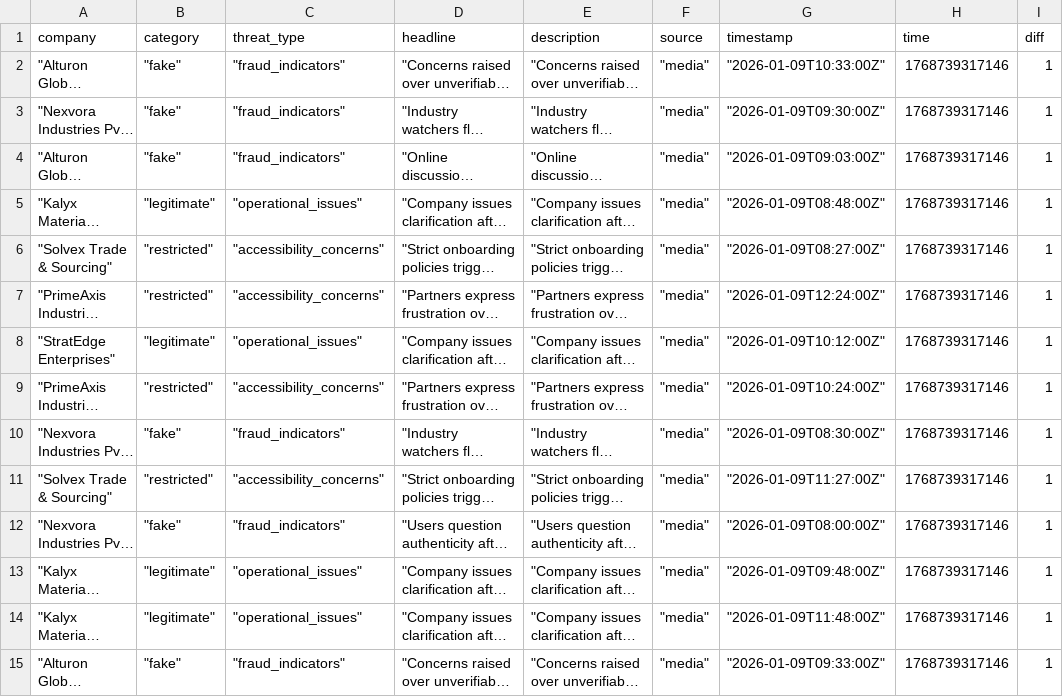
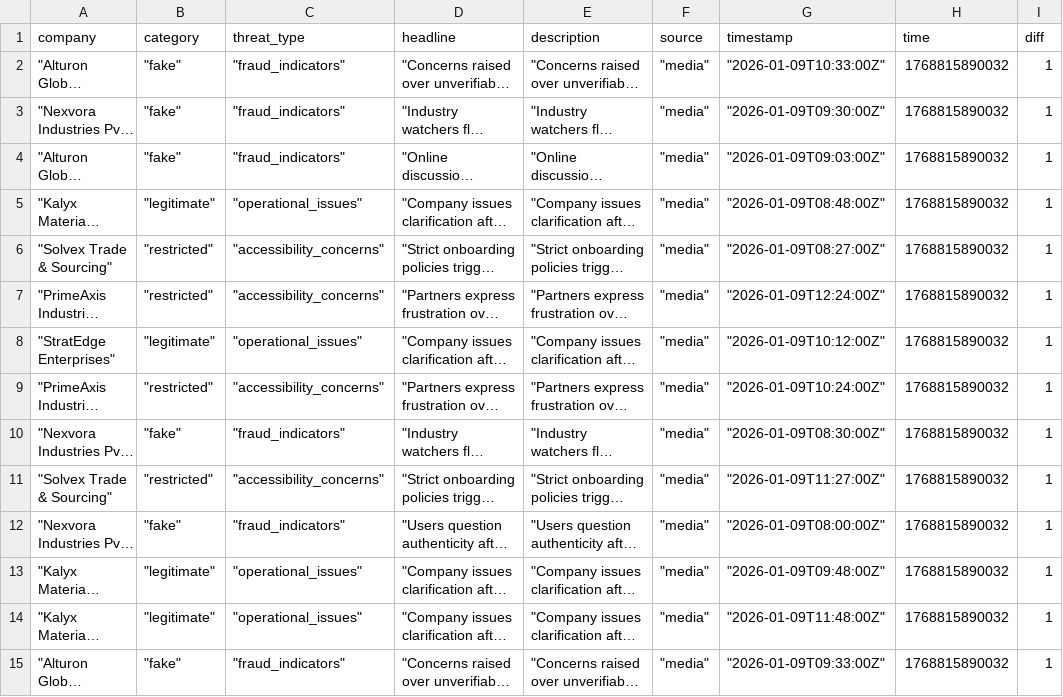
Before and after one commit to ritigya03/Pathway, a CSV file: reputation_monitoring/output/validated_threats.csv, drawn as a sheet; only a part is shown; long unchanged cells end in …; the diff covers the shown part only; the diff names each change by its address in the sheet, - before the commit and + after, or states it on an @@ line.

```diff
--- a/reputation_monitoring/output/validated_threats.csv
+++ b/reputation_monitoring/output/validated_threats.csv
-H2:H15 (time): 1768739317146
+H2:H15 (time): 1768815890032
```
Also changed, not shown: 36 edited cells elsewhere in this file, country_monitoring/country_level_threats/data/supply_chain_stream.csv, 26 other files.
